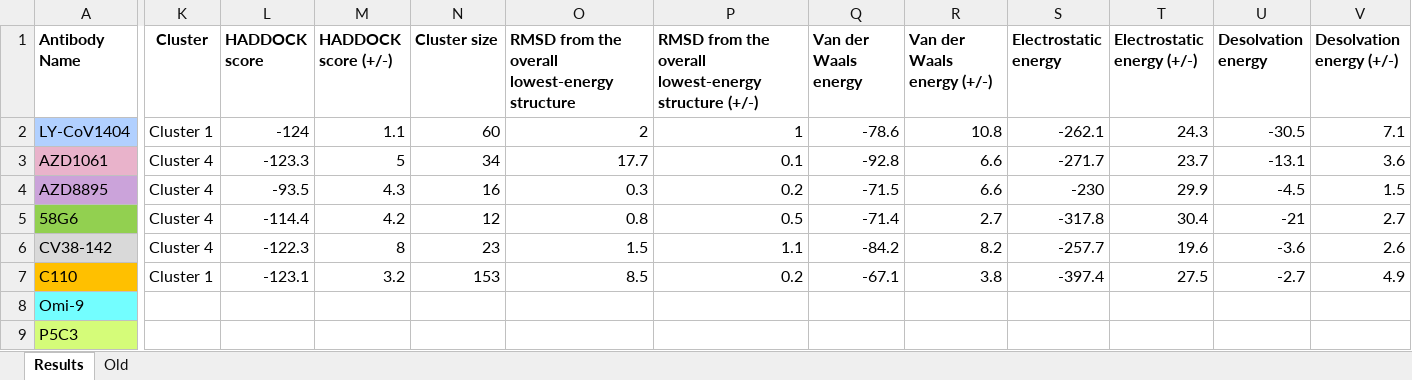
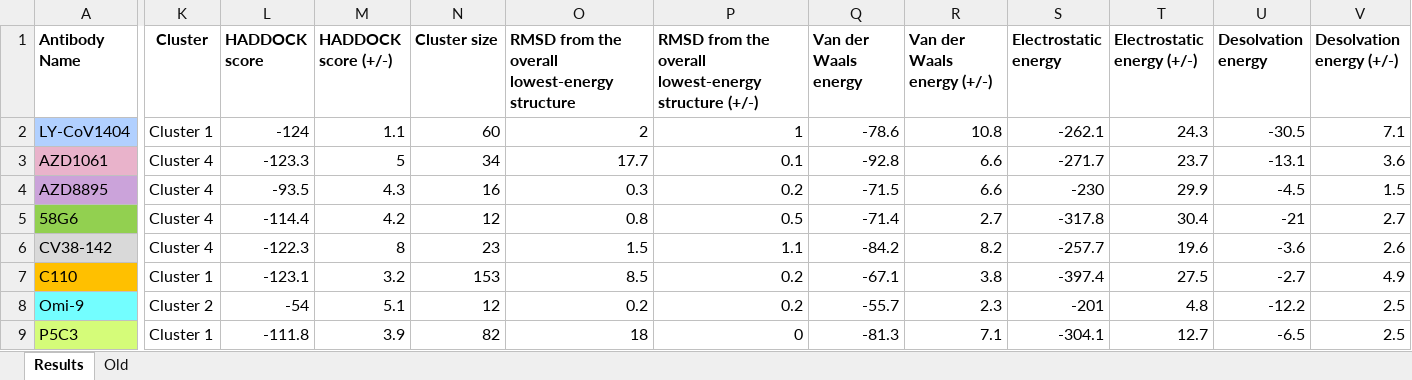
Before and after one commit to colbyford/SARS-CoV-2_B.1.1.529_Spike-RBD_Predictions, an Excel workbook: subvariants/XBB.1_recombination/HADDOCK_Results.xlsx, sheet Results, drawn as a sheet; only a part is shown, gaps mark what is left out; values as stored, in another font and other column widths than the file's, no borders; the diff covers the shown part only; the diff names each change by its address in the sheet, - before the commit and + after, or states it on an @@ line.

Commit message:
Update HADDOCK_Results.xlsx

```diff
--- a/subvariants/XBB.1_recombination/HADDOCK_Results.xlsx (sheet Results)
+++ b/subvariants/XBB.1_recombination/HADDOCK_Results.xlsx (sheet Results)
-K8 (Cluster): (empty)
+K8 (Cluster): Cluster 2
-L8 (HADDOCK score): (empty)
+L8 (HADDOCK score): -54
-M8 (HADDOCK score (+/-)): (empty)
+M8 (HADDOCK score (+/-)): 5.1
-N8 (Cluster size): (empty)
+N8 (Cluster size): 12
-O8: (empty)
+O8: 0.2
-P8: (empty)
+P8: 0.2
-Q8 (Van der Waals energy): (empty)
+Q8 (Van der Waals energy): -55.7
-R8 (Van der Waals energy (+/-)): (empty)
+R8 (Van der Waals energy (+/-)): 2.3
-S8 (Electrostatic energy): (empty)
+S8 (Electrostatic energy): -201
-T8 (Electrostatic energy (+/-)): (empty)
+T8 (Electrostatic energy (+/-)): 4.8
-U8 (Desolvation energy): (empty)
+U8 (Desolvation energy): -12.2
-V8:V9 (Desolvation energy (+/-)): (empty)
+V8:V9 (Desolvation energy (+/-)): 2.5
-K9 (Cluster): (empty)
+K9 (Cluster): Cluster 1
-L9 (HADDOCK score): (empty)
+L9 (HADDOCK score): -111.8
-M9 (HADDOCK score (+/-)): (empty)
+M9 (HADDOCK score (+/-)): 3.9
-N9 (Cluster size): (empty)
+N9 (Cluster size): 82
-O9: (empty)
+O9: 18
-P9: (empty)
+P9: 0
-Q9 (Van der Waals energy): (empty)
+Q9 (Van der Waals energy): -81.3
-R9 (Van der Waals energy (+/-)): (empty)
+R9 (Van der Waals energy (+/-)): 7.1
-S9 (Electrostatic energy): (empty)
+S9 (Electrostatic energy): -304.1
-T9 (Electrostatic energy (+/-)): (empty)
+T9 (Electrostatic energy (+/-)): 12.7
-U9 (Desolvation energy): (empty)
+U9 (Desolvation energy): -6.5
```
Also changed, not shown: 248 edited cells elsewhere in this sheet.
